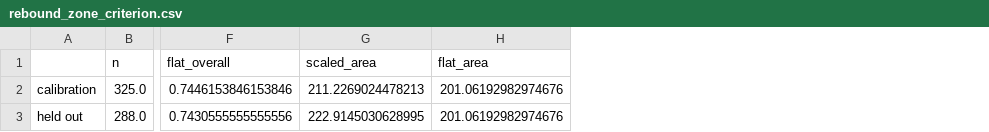
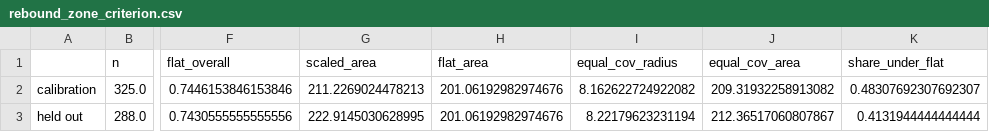
Before and after one commit to javiersr1996/nobody-helps-the-helper, a CSV file: reports/rebound_zone_criterion.csv, drawn as a sheet; only a part is shown, gaps mark what is left out; the diff names each change by its address in the sheet, - before the commit and + after, or states it on an @@ line.

```diff
--- a/reports/rebound_zone_criterion.csv
+++ b/reports/rebound_zone_criterion.csv
+column I (equal_cov_radius), rows 2-3: 8.162622724922082 | 8.22179623231194
+column J (equal_cov_area), rows 2-3: 209.31932258913082 | 212.36517060807867
+column K (share_under_flat), rows 2-3: 0.48307692307692307 | 0.4131944444444444
```
Also changed, not shown: 2 other files.
